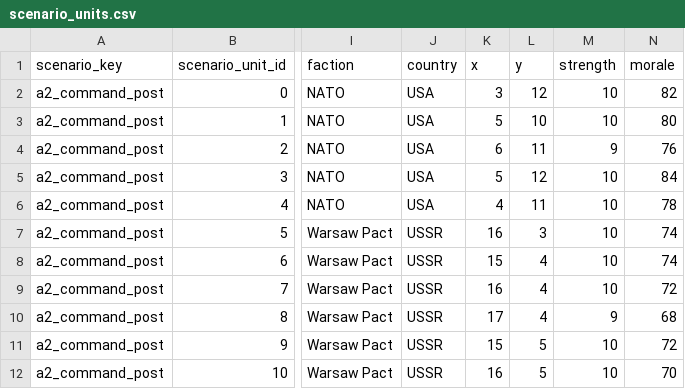
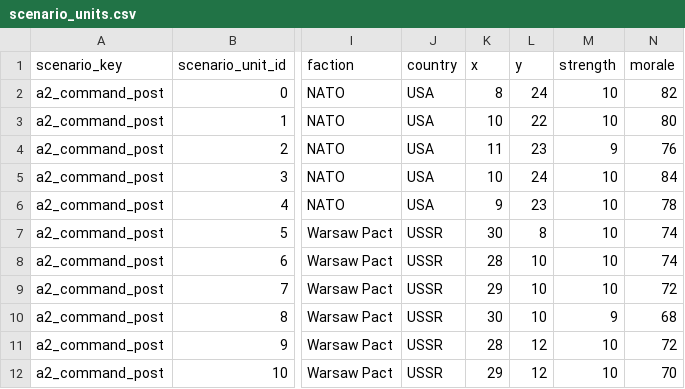
Before and after one commit to DukeBannon/BattFulda, a CSV file: data/database/exports/scenario_units.csv, drawn as a sheet; only a part is shown, gaps mark what is left out; the diff names each change by its address in the sheet, - before the commit and + after, or states it on an @@ line.

```diff
--- a/data/database/exports/scenario_units.csv
+++ b/data/database/exports/scenario_units.csv
-K2 (x): 3
+K2 (x): 8
-L2 (y): 12
+L2 (y): 24
-K3 (x): 5
+K3 (x): 10
-L3 (y): 10
+L3 (y): 22
-K4 (x): 6
+K4 (x): 11
-L4 (y): 11
+L4 (y): 23
-K5 (x): 5
+K5 (x): 10
-L5 (y): 12
+L5 (y): 24
-K6 (x): 4
+K6 (x): 9
-L6 (y): 11
+L6 (y): 23
-K7 (x): 16
+K7 (x): 30
-L7 (y): 3
+L7 (y): 8
-K8 (x): 15
+K8 (x): 28
-L8:L10 (y): 4
+L8:L10 (y): 10
-K9 (x): 16
+K9 (x): 29
-K10 (x): 17
+K10 (x): 30
-K11 (x): 15
+K11 (x): 28
-L11:L12 (y): 5
+L11:L12 (y): 12
-K12 (x): 16
+K12 (x): 29
```
Also changed, not shown: data/database/exports/scenarios.csv, 19 other files.
